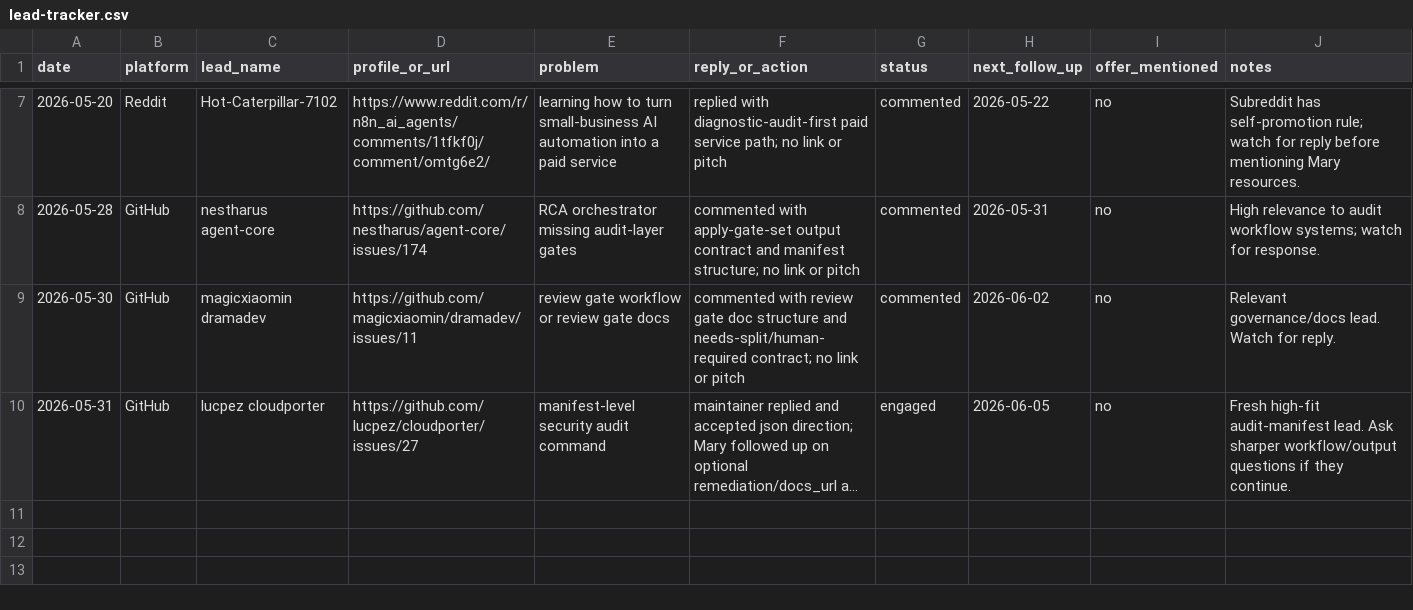
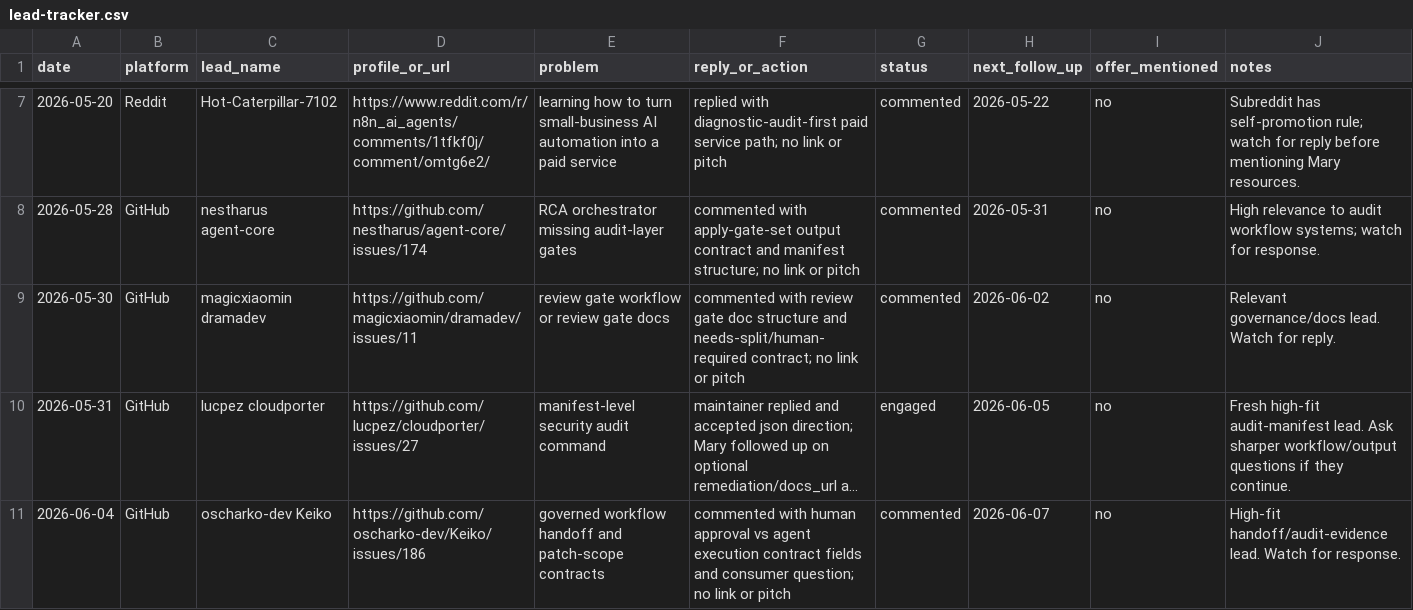
Before and after one commit to marywang-aiops/mary-wang-ai-workflow-operator, a CSV file: leads/lead-tracker.csv, drawn as a sheet; only a part is shown, gaps mark what is left out; long unchanged cells end in …; the diff names each change by its address in the sheet, - before the commit and + after, or states it on an @@ line.

Commit message:
Add Keiko handoff outreach and weekly review

```diff
--- a/leads/lead-tracker.csv
+++ b/leads/lead-tracker.csv
+row 11: 2026-06-04 | GitHub | oscharko-dev Keiko | https://github.com/oscharko-dev/Keiko/issues/186 | governed workflow handoff and patch-scope contracts | commented with human approval vs agent execution contract fields and consumer question; no link or pitch | commented | 2026-06-07 | no | High-fit handoff/audit-evidence lead. Watch for response.
```
Also changed, not shown: 4 other files.
